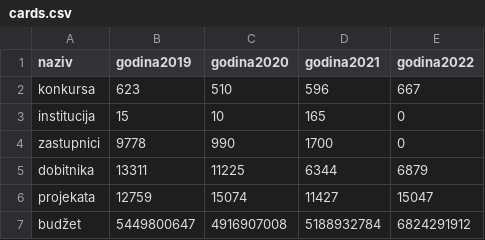
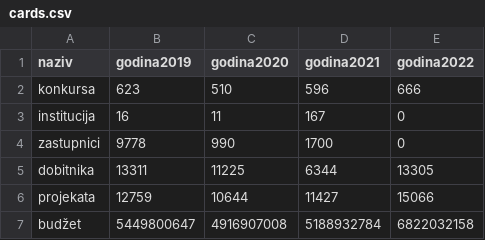
Before and after one commit to davidmilivojev/birntest, a CSV file: cards.csv, drawn as a sheet.

Commit message:
updated data

```diff
--- a/cards.csv
+++ b/cards.csv
@@ -1,7 +1,7 @@
 naziv,godina2019,godina2020,godina2021,godina2022
-konkursa,623,510,596,667
-institucija,15,10,165,0
+konkursa,623,510,596,666
+institucija,16,11,167,0
 zastupnici,9778,990,1700,0
-dobitnika,13311,11225,6344,6879
-projekata,12759,15074,11427,15047
-budžet,5449800647,4916907008,5188932784,6824291912
+dobitnika,13311,11225,6344,13305
+projekata,12759,10644,11427,15066
+budžet,5449800647,4916907008,5188932784,6822032158
```
Also changed, not shown: bar.csv, konkursi.csv.
